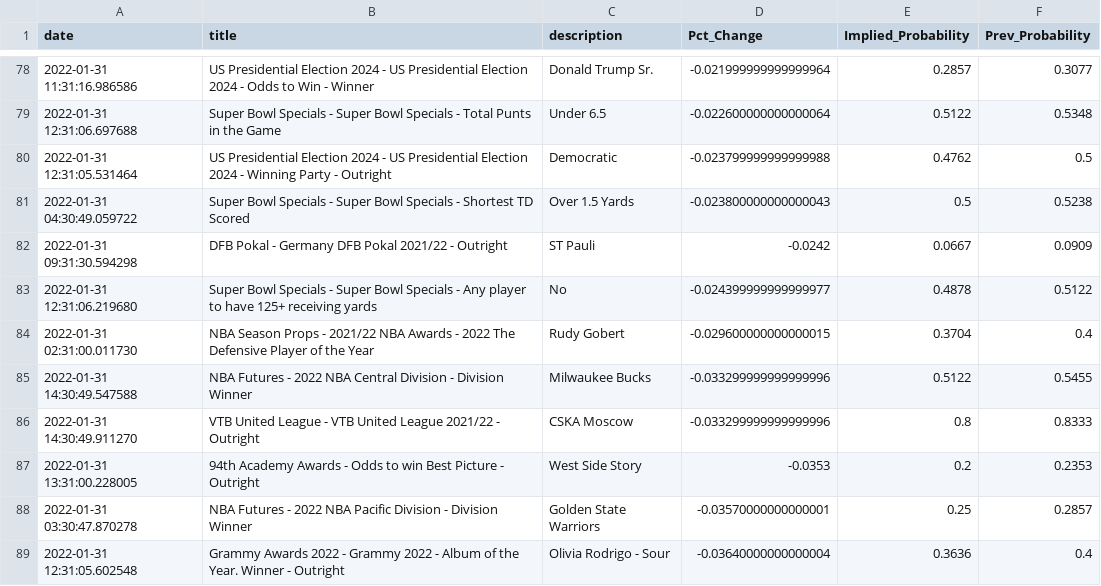
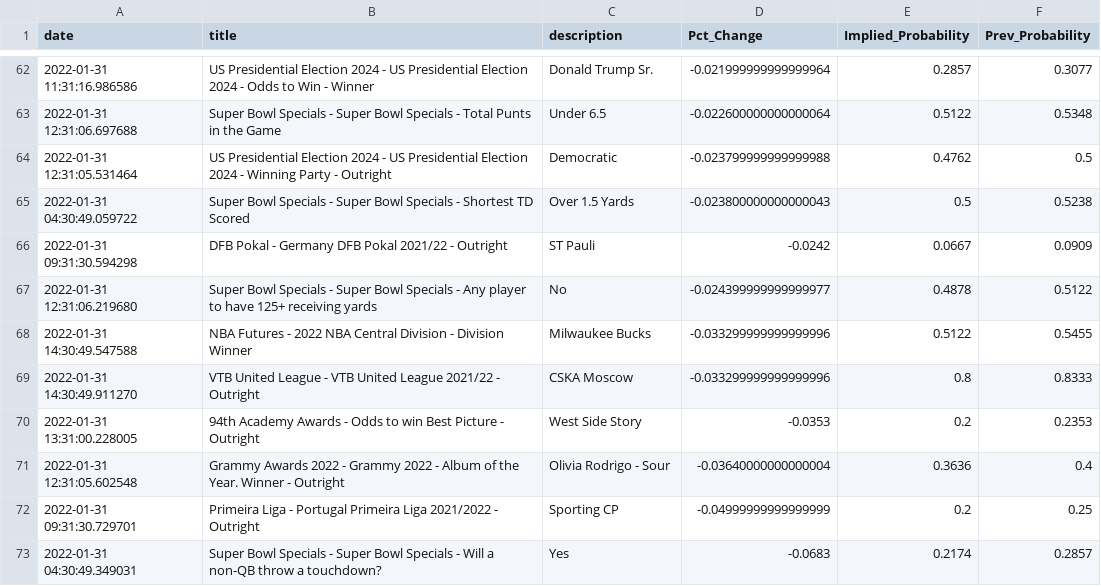
Before and after one commit to aaroncolesmith/bovada, a CSV file: bovada_scatter.csv, drawn as a sheet; only a part is shown, gaps mark what is left out; the shorter side is filled out with more unchanged rows; the diff covers the shown part only.

```diff
--- a/bovada_scatter.csv
+++ b/bovada_scatter.csv
@@ -83,3 +67,2 @@ date,title,description,Pct_Change,Implied_Probability,Prev_Probability
 2022-01-31 12:31:06.219680,Super Bowl Specials - Super Bowl Specials - Any player to have 125+ receiving yards,No,-0.024399999999999977,0.4878,0.5122
-2022-01-31 02:31:00.011730,NBA Season Props - 2021/22 NBA Awards - 2022 The Defensive Player of the Year,Rudy Gobert,-0.029600000000000015,0.3704,0.4
 2022-01-31 14:30:49.547588,NBA Futures - 2022 NBA Central Division - Division Winner,Milwaukee Bucks,-0.033299999999999996,0.5122,0.5455
@@ -87,3 +70,2 @@ date,title,description,Pct_Change,Implied_Probability,Prev_Probability
 2022-01-31 13:31:00.228005,94th Academy Awards - Odds to win Best Picture - Outright,West Side Story,-0.0353,0.2,0.2353
-2022-01-31 03:30:47.870278,NBA Futures - 2022 NBA Pacific Division - Division Winner,Golden State Warriors,-0.03570000000000001,0.25,0.2857
 2022-01-31 12:31:05.602548,Grammy Awards 2022 - Grammy 2022 - Album of the Year. Winner - Outright,Olivia Rodrigo - Sour,-0.03640000000000004,0.3636,0.4
```
Also changed, not shown: 18 removed rows and 6 moved rows elsewhere in this file.
